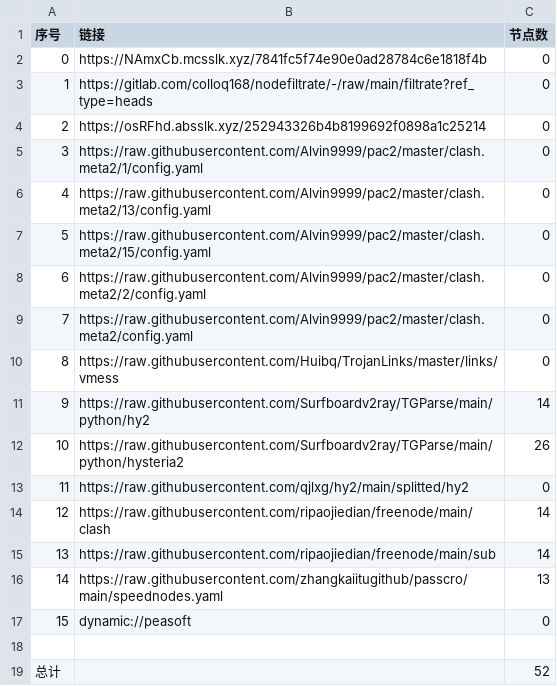
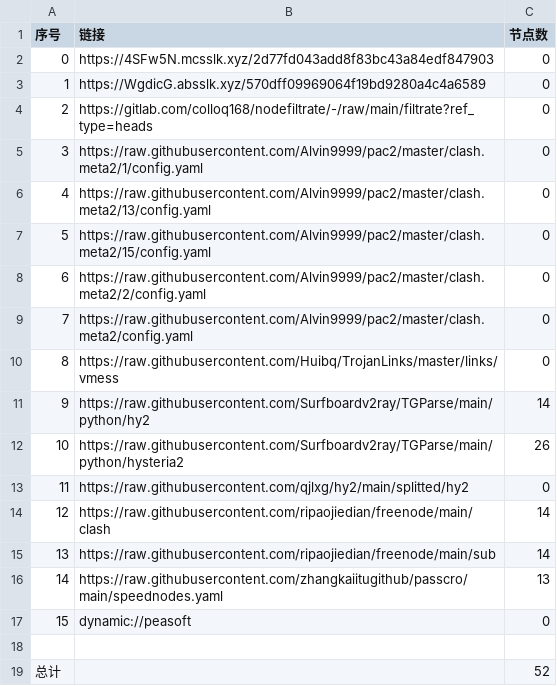
Before and after one commit to tonygyf/AutoMergePublicNodes, a CSV file: list_result.csv, drawn as a sheet.

```diff
--- a/list_result.csv
+++ b/list_result.csv
@@ -1,5 +1,5 @@
 序号,链接,节点数
-0,https://NAmxCb.mcsslk.xyz/7841fc5f74e90e0ad28784c6e1818f4b,0
-1,https://gitlab.com/colloq168/nodefiltrate/-/raw/main/filtrate?ref_type=heads,0
-2,https://osRFhd.absslk.xyz/252943326b4b8199692f0898a1c25214,0
+0,https://4SFw5N.mcsslk.xyz/2d77fd043add8f83bc43a84edf847903,0
+1,https://WgdicG.absslk.xyz/570dff09969064f19bd9280a4c4a6589,0
+2,https://gitlab.com/colloq168/nodefiltrate/-/raw/main/filtrate?ref_type=heads,0
 3,https://raw.githubusercontent.com/Alvin9999/pac2/master/clash.meta2/1/config.yaml,0
```
Also changed, not shown: 3 other files.
